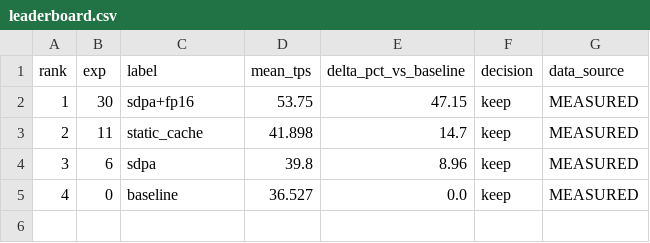
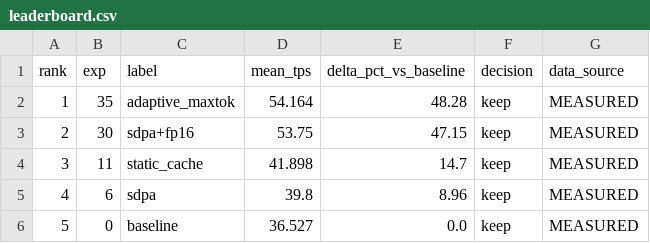
Before and after one commit to mauriciotorres-ds/flash-moe, a CSV file: inference-research/results/leaderboard.csv, drawn as a sheet.

```diff
--- a/inference-research/results/leaderboard.csv
+++ b/inference-research/results/leaderboard.csv
@@ -1,5 +1,6 @@
 rank,exp,label,mean_tps,delta_pct_vs_baseline,decision,data_source
-1,30,sdpa+fp16,53.75,47.15,keep,MEASURED
-2,11,static_cache,41.898,14.7,keep,MEASURED
-3,6,sdpa,39.8,8.96,keep,MEASURED
-4,0,baseline,36.527,0.0,keep,MEASURED
+1,35,adaptive_maxtok,54.164,48.28,keep,MEASURED
+2,30,sdpa+fp16,53.75,47.15,keep,MEASURED
+3,11,static_cache,41.898,14.7,keep,MEASURED
+4,6,sdpa,39.8,8.96,keep,MEASURED
+5,0,baseline,36.527,0.0,keep,MEASURED
```
Also changed, not shown: inference-research/results/benchmark_history.csv, inference-research/results/experiments.csv, 4 other files.
